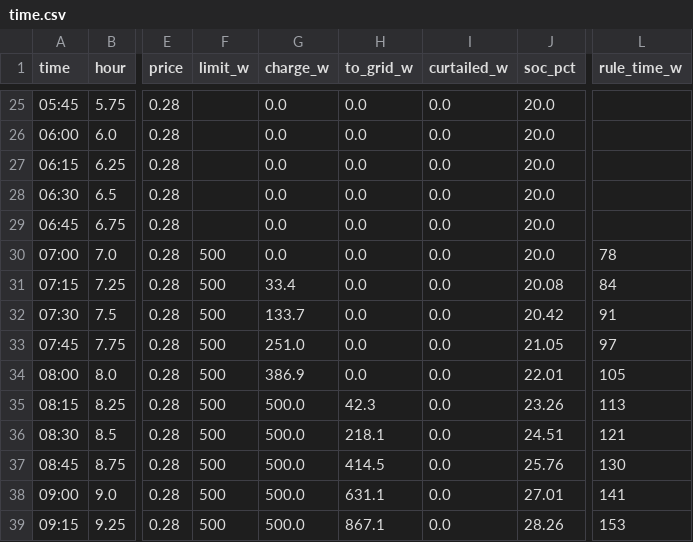
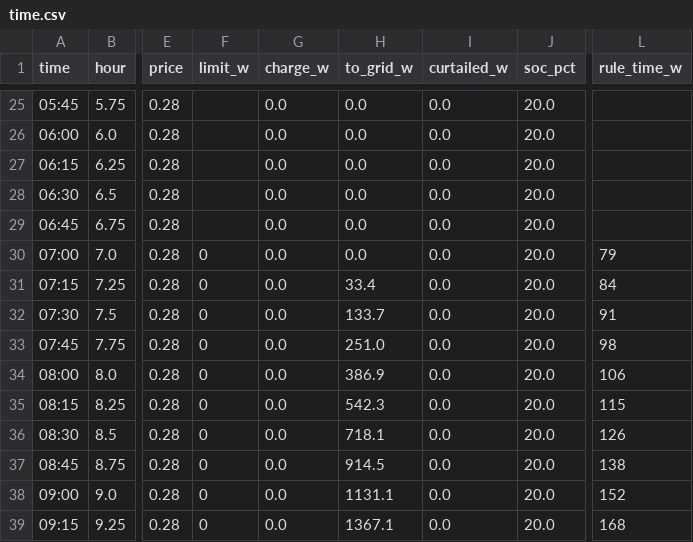
Before and after one commit to MaStr/batcontrol, a CSV file: assets/data/peak_shaving/time.csv, drawn as a sheet; only a part is shown, gaps mark what is left out; the diff covers the shown part only; the diff names each change by its address in the sheet, - before the commit and + after, or states it on an @@ line.

```diff
--- a/assets/data/peak_shaving/time.csv
+++ b/assets/data/peak_shaving/time.csv
-F30:F39 (limit_w): 500
+F30:F39 (limit_w): 0
-L30 (rule_time_w): 78
+L30 (rule_time_w): 79
-G31 (charge_w): 33.4
+G31 (charge_w): 0.0
-H31 (to_grid_w): 0.0
+H31 (to_grid_w): 33.4
-J31 (soc_pct): 20.08
+J31 (soc_pct): 20.0
-G32 (charge_w): 133.7
+G32 (charge_w): 0.0
-H32 (to_grid_w): 0.0
+H32 (to_grid_w): 133.7
-J32 (soc_pct): 20.42
+J32 (soc_pct): 20.0
-G33 (charge_w): 251.0
+G33 (charge_w): 0.0
-H33 (to_grid_w): 0.0
+H33 (to_grid_w): 251.0
-J33 (soc_pct): 21.05
+J33 (soc_pct): 20.0
-L33 (rule_time_w): 97
+L33 (rule_time_w): 98
-G34 (charge_w): 386.9
+G34 (charge_w): 0.0
-H34 (to_grid_w): 0.0
+H34 (to_grid_w): 386.9
-J34 (soc_pct): 22.01
+J34 (soc_pct): 20.0
-L34 (rule_time_w): 105
+L34 (rule_time_w): 106
-G35:G39 (charge_w): 500.0
+G35:G39 (charge_w): 0.0
-H35 (to_grid_w): 42.3
+H35 (to_grid_w): 542.3
-J35 (soc_pct): 23.26
+J35 (soc_pct): 20.0
-L35 (rule_time_w): 113
+L35 (rule_time_w): 115
-H36 (to_grid_w): 218.1
+H36 (to_grid_w): 718.1
-J36 (soc_pct): 24.51
+J36 (soc_pct): 20.0
-L36 (rule_time_w): 121
+L36 (rule_time_w): 126
-H37 (to_grid_w): 414.5
+H37 (to_grid_w): 914.5
-J37 (soc_pct): 25.76
+J37 (soc_pct): 20.0
-L37 (rule_time_w): 130
+L37 (rule_time_w): 138
-H38 (to_grid_w): 631.1
+H38 (to_grid_w): 1131.1
-J38 (soc_pct): 27.01
+J38 (soc_pct): 20.0
-L38 (rule_time_w): 141
+L38 (rule_time_w): 152
-H39 (to_grid_w): 867.1
+H39 (to_grid_w): 1367.1
-J39 (soc_pct): 28.26
+J39 (soc_pct): 20.0
-L39 (rule_time_w): 153
+L39 (rule_time_w): 168
```
Also changed, not shown: 77 edited cells elsewhere in this file, assets/data/peak_shaving/all.csv, assets/data/peak_shaving/summary.csv, 55 other files.
